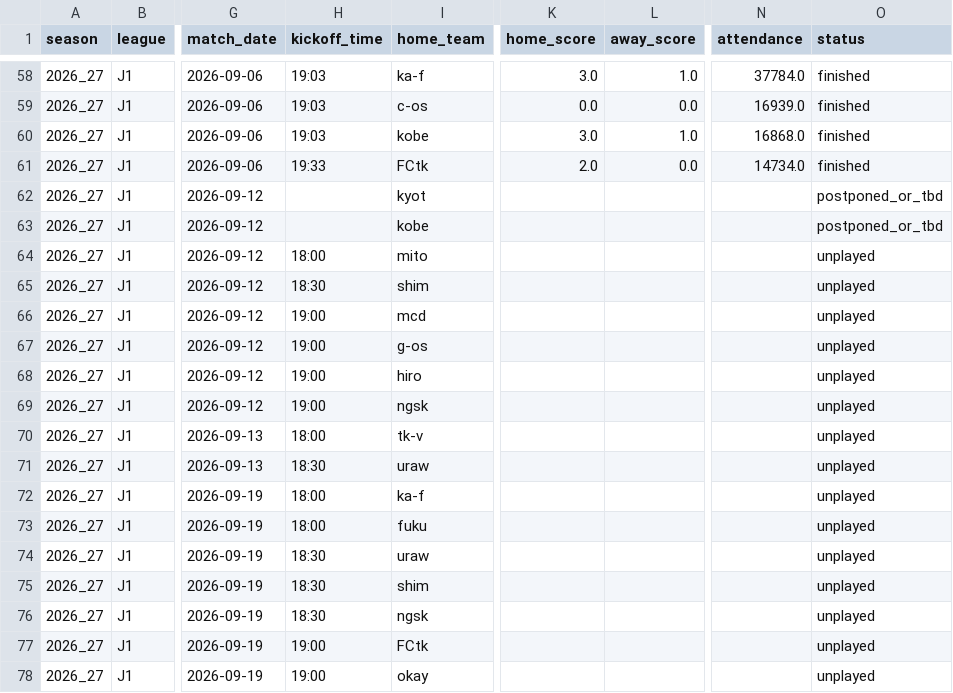
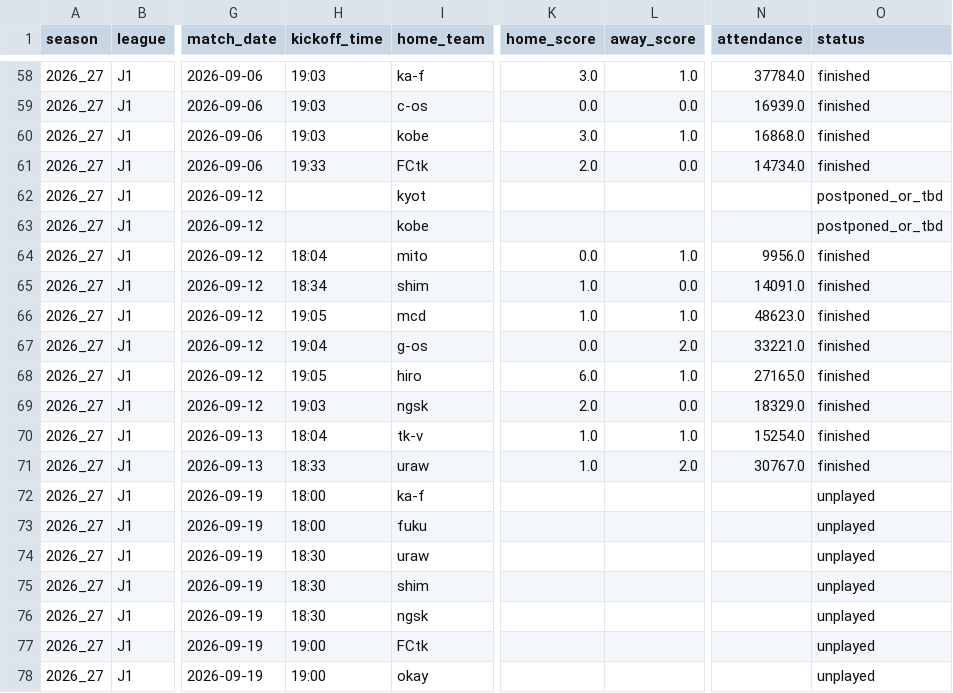
Before and after one commit to akiokuyama/J1League_score_prediction_site, a CSV file: Data/processed/matches_2026_27_j1_clean.csv, drawn as a sheet; only a part is shown, gaps mark what is left out; the diff covers the shown part only; the diff names each change by its address in the sheet, - before the commit and + after, or states it on an @@ line.

```diff
--- a/Data/processed/matches_2026_27_j1_clean.csv
+++ b/Data/processed/matches_2026_27_j1_clean.csv
-H64 (kickoff_time): 18:00
+H64 (kickoff_time): 18:04
-K64 (home_score): (empty)
+K64 (home_score): 0.0
-L64 (away_score): (empty)
+L64 (away_score): 1.0
-N64 (attendance): (empty)
+N64 (attendance): 9956.0
-O64:O71 (status): unplayed
+O64:O71 (status): finished
-H65 (kickoff_time): 18:30
+H65 (kickoff_time): 18:34
-K65:K66 (home_score): (empty)
+K65:K66 (home_score): 1.0
-L65 (away_score): (empty)
+L65 (away_score): 0.0
-N65 (attendance): (empty)
+N65 (attendance): 14091.0
-H66 (kickoff_time): 19:00
+H66 (kickoff_time): 19:05
-L66 (away_score): (empty)
+L66 (away_score): 1.0
-N66 (attendance): (empty)
+N66 (attendance): 48623.0
-H67 (kickoff_time): 19:00
+H67 (kickoff_time): 19:04
-K67 (home_score): (empty)
+K67 (home_score): 0.0
-L67 (away_score): (empty)
+L67 (away_score): 2.0
-N67 (attendance): (empty)
+N67 (attendance): 33221.0
-H68 (kickoff_time): 19:00
+H68 (kickoff_time): 19:05
-K68 (home_score): (empty)
+K68 (home_score): 6.0
-L68 (away_score): (empty)
+L68 (away_score): 1.0
-N68 (attendance): (empty)
+N68 (attendance): 27165.0
-H69 (kickoff_time): 19:00
+H69 (kickoff_time): 19:03
-K69 (home_score): (empty)
+K69 (home_score): 2.0
-L69 (away_score): (empty)
+L69 (away_score): 0.0
-N69 (attendance): (empty)
+N69 (attendance): 18329.0
-H70 (kickoff_time): 18:00
+H70 (kickoff_time): 18:04
-K70:K71 (home_score): (empty)
+K70:K71 (home_score): 1.0
-L70 (away_score): (empty)
+L70 (away_score): 1.0
-N70 (attendance): (empty)
+N70 (attendance): 15254.0
-H71 (kickoff_time): 18:30
+H71 (kickoff_time): 18:33
-L71 (away_score): (empty)
+L71 (away_score): 2.0
-N71 (attendance): (empty)
+N71 (attendance): 30767.0
```
Also changed, not shown: 10 edited cells elsewhere in this file, 4 other files.
